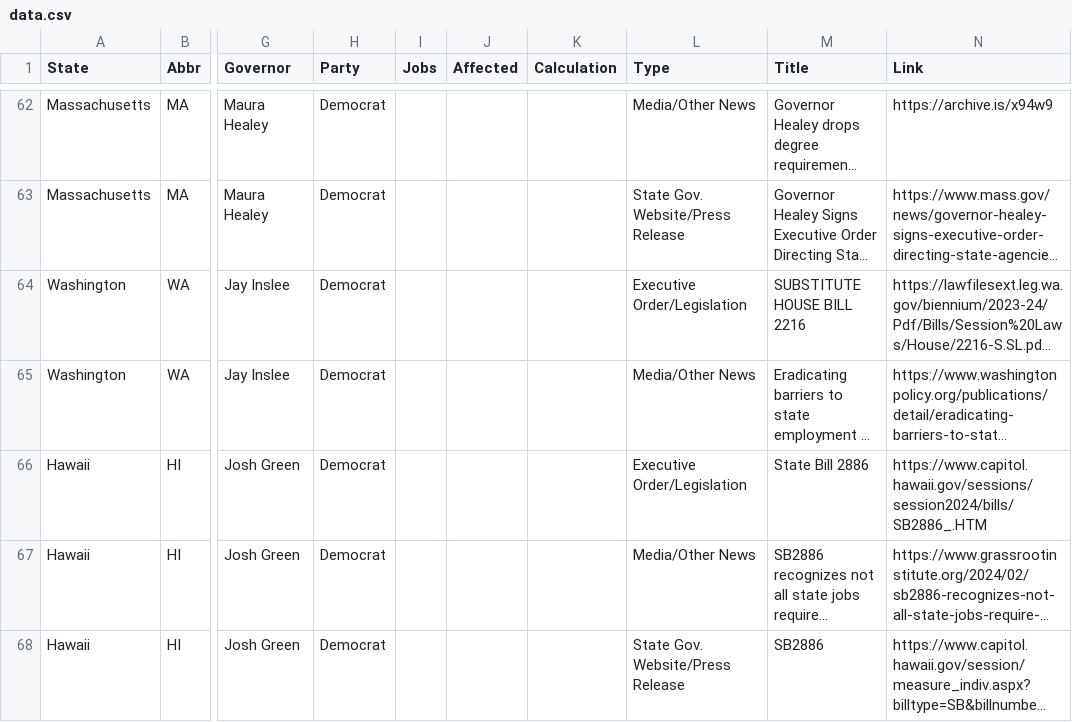
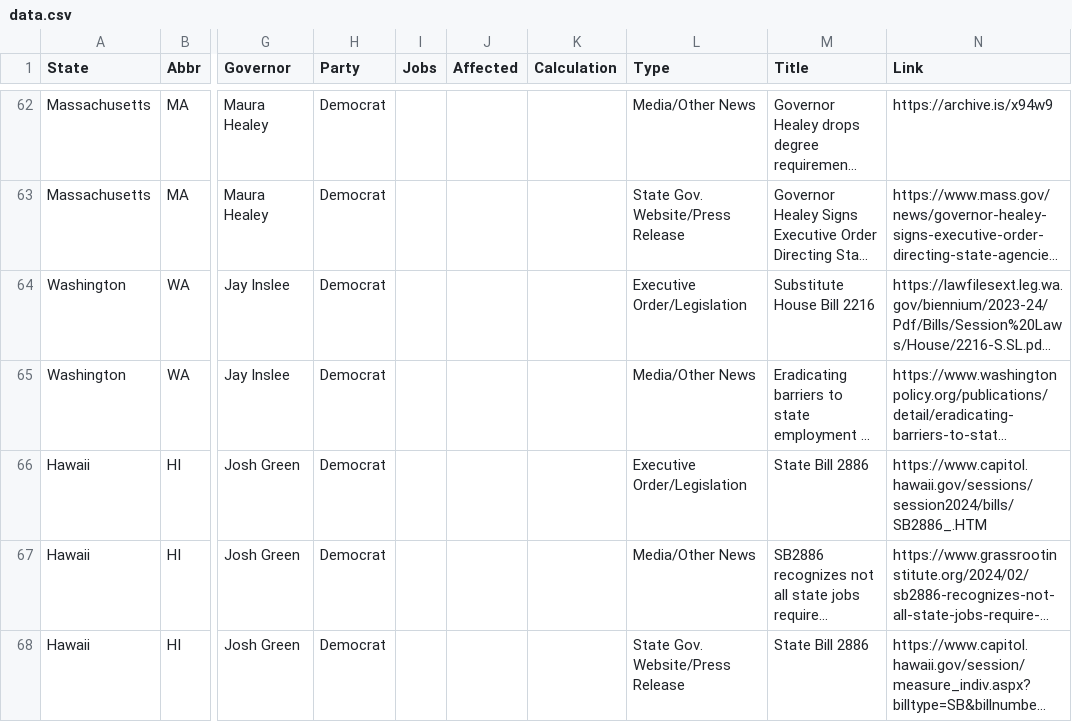
Before and after one commit to HumanRickshaw/Progress, a CSV file: data.csv, drawn as a sheet; only a part is shown, gaps mark what is left out; long unchanged cells end in …; the diff covers the shown part only; the diff names each change by its address in the sheet, - before the commit and + after, or states it on an @@ line.

```diff
--- a/data.csv
+++ b/data.csv
-M64 (Title): SUBSTITUTE HOUSE BILL 2216
+M64 (Title): Substitute House Bill 2216
-M68 (Title): SB2886
+M68 (Title): State Bill 2886
```
Also changed, not shown: 2 added rows and 6 edited cells elsewhere in this file, 1 other file.
